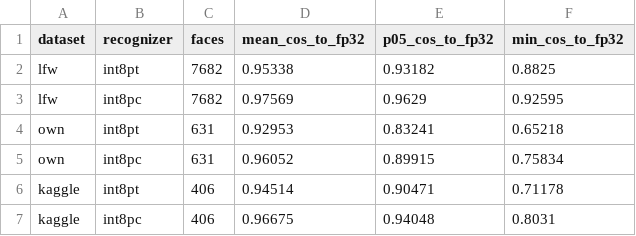
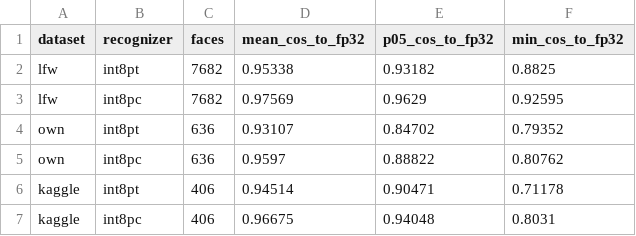
Before and after one commit to scartisp/facial-recognition-optimization, a CSV file: Version1/results/processed/embedding_fidelity.csv, drawn as a sheet.

```diff
--- a/Version1/results/processed/embedding_fidelity.csv
+++ b/Version1/results/processed/embedding_fidelity.csv
@@ -3,4 +3,4 @@ lfw,int8pt,7682,0.95338,0.93182,0.8825
 lfw,int8pc,7682,0.97569,0.9629,0.92595
-own,int8pt,631,0.92953,0.83241,0.65218
-own,int8pc,631,0.96052,0.89915,0.75834
+own,int8pt,636,0.93107,0.84702,0.79352
+own,int8pc,636,0.9597,0.88822,0.80762
 kaggle,int8pt,406,0.94514,0.90471,0.71178
```
Also changed, not shown: Version1/results/raw/combined_attempts.csv, Version1/results/raw/liveness_scores.csv, 37 other files.
